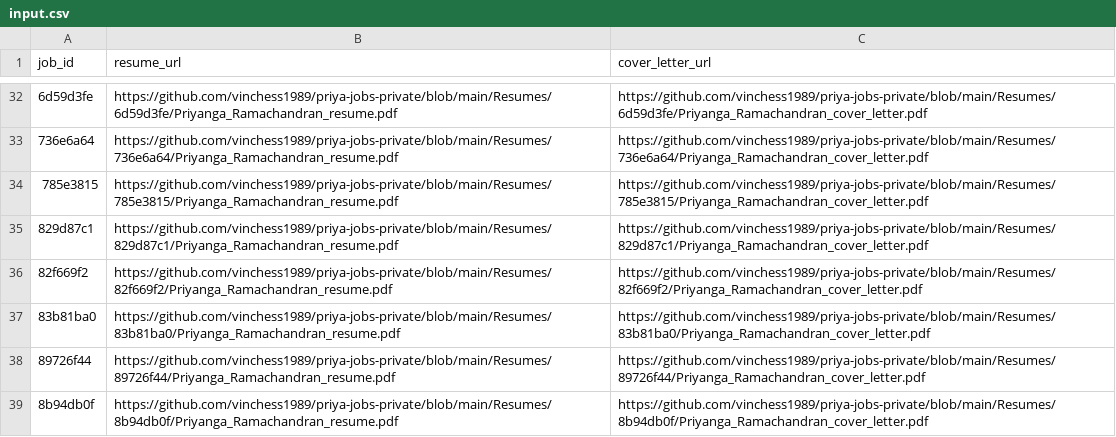
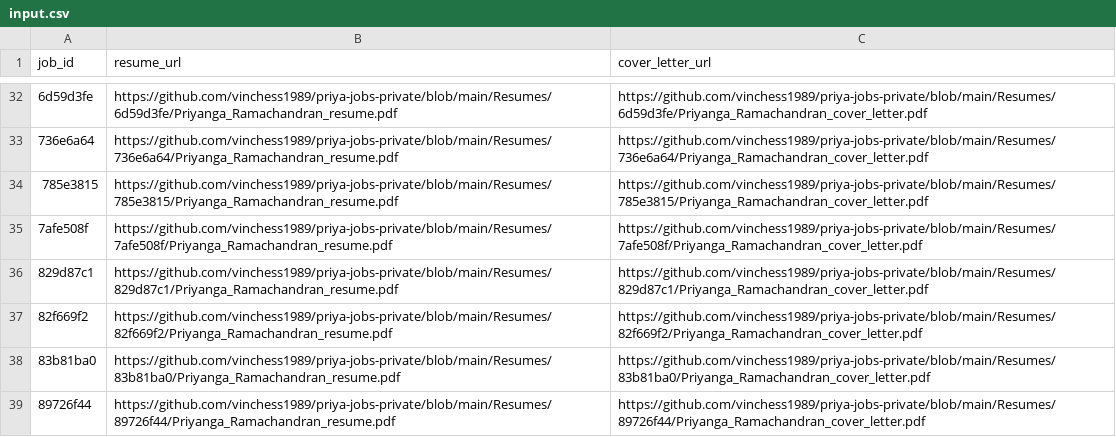
Before and after one commit to vinchess1989/priya-jobs-dashboard, a CSV file: input.csv, drawn as a sheet; only a part is shown, gaps mark what is left out; the shorter side is filled out with more unchanged rows.

```diff
--- a/input.csv
+++ b/input.csv
@@ -34,2 +34,3 @@ job_id,resume_url,cover_letter_url
 785e3815,https://github.com/vinchess1989/priya-jobs-private/blob/main/Resumes/785e3815/Priyanga_Ramachandran_resume.pdf,https://github.com/vinchess1989/priya-jobs-private/blob/main/Resumes/785e3815/Priyanga_Ramachandran_cover_letter.pdf
+7afe508f,https://github.com/vinchess1989/priya-jobs-private/blob/main/Resumes/7afe508f/Priyanga_Ramachandran_resume.pdf,https://github.com/vinchess1989/priya-jobs-private/blob/main/Resumes/7afe508f/Priyanga_Ramachandran_cover_letter.pdf
 829d87c1,https://github.com/vinchess1989/priya-jobs-private/blob/main/Resumes/829d87c1/Priyanga_Ramachandran_resume.pdf,https://github.com/vinchess1989/priya-jobs-private/blob/main/Resumes/829d87c1/Priyanga_Ramachandran_cover_letter.pdf
```
